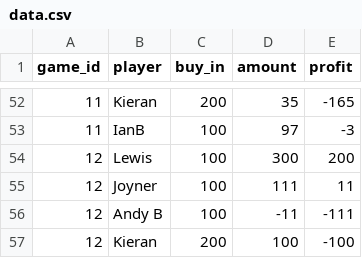
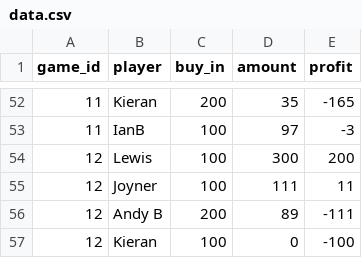
Before and after one commit to cjoyneruk/poker_website, a CSV file: data_processing/data.csv, drawn as a sheet; only a part is shown, gaps mark what is left out.

```diff
--- a/data_processing/data.csv
+++ b/data_processing/data.csv
@@ -55,3 +55,3 @@ game_id,player,buy_in,amount,profit
 12,Joyner,100,111,11
-12,Andy B,100,-11,-111
-12,Kieran,200,100,-100
+12,Andy B,200,89,-111
+12,Kieran,100,0,-100
```
Also changed, not shown: 2 other files.
